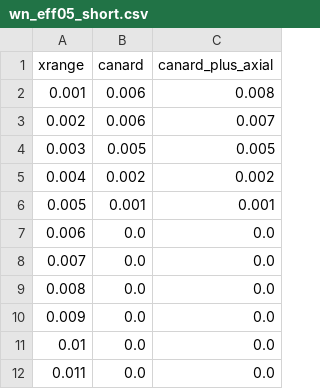
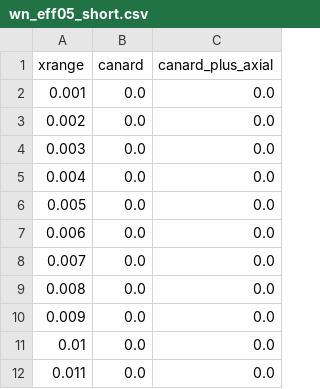
Before and after one commit to cgreysongaito/SlowFast_RatchetEffects, a CSV file: data/wn_eff05_short.csv, drawn as a sheet; only a part is shown.

```diff
--- a/data/wn_eff05_short.csv
+++ b/data/wn_eff05_short.csv
@@ -1,7 +1,7 @@
 xrange,canard,canard_plus_axial
-0.001,0.006,0.008
-0.002,0.006,0.007
-0.003,0.005,0.005
-0.004,0.002,0.002
-0.005,0.001,0.001
+0.001,0.0,0.0
+0.002,0.0,0.0
+0.003,0.0,0.0
+0.004,0.0,0.0
+0.005,0.0,0.0
 0.006,0.0,0.0
```
Also changed, not shown: data/rn_ep0004eff06.csv, data/wn_eff05_long.csv, 16 other files.
